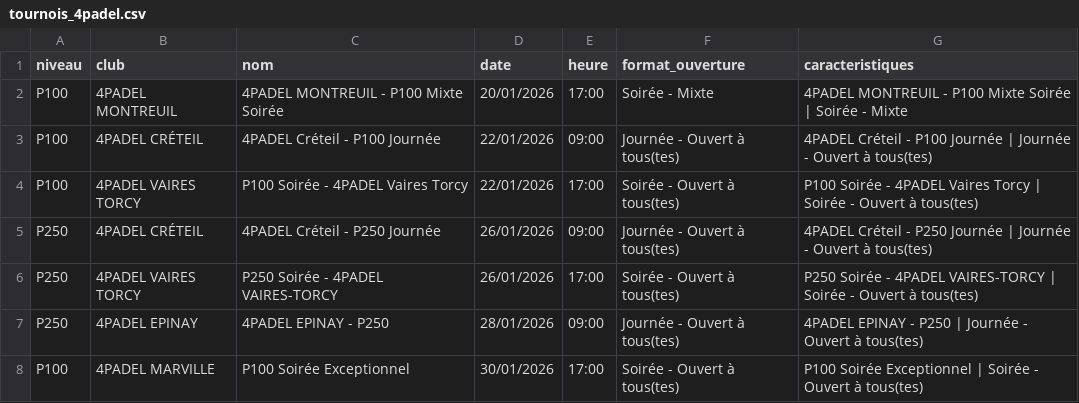
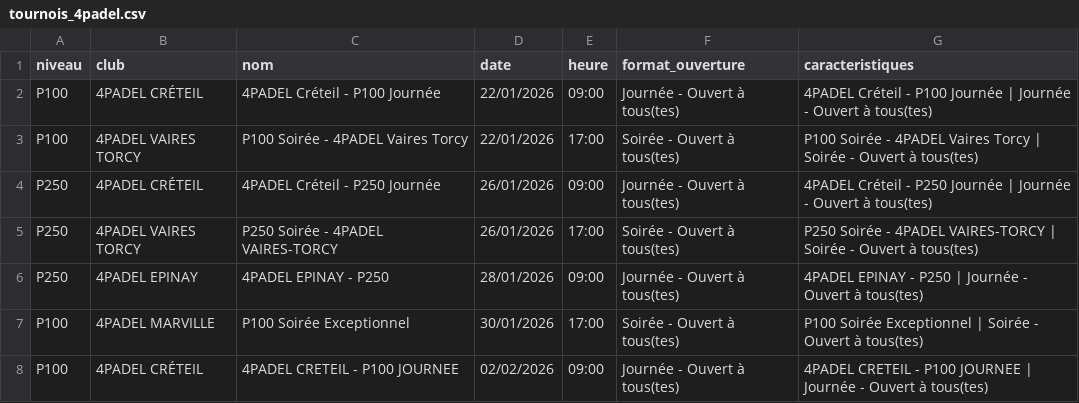
Before and after one commit to TheBigLouloup/Padel, a CSV file: tournois_4padel.csv, drawn as a sheet; only a part is shown; the shorter side is filled out with more unchanged rows; the diff names each change by its address in the sheet, - before the commit and + after, or states it on an @@ line.

```diff
--- a/tournois_4padel.csv
+++ b/tournois_4padel.csv
-row 2: P100 | 4PADEL MONTREUIL | 4PADEL MONTREUIL - P100 Mixte Soirée | 20/01/2026 | 17:00 | Soirée - Mixte | 4PADEL MONTREUIL - P100 Mixte Soirée | Soirée - Mixte
```
